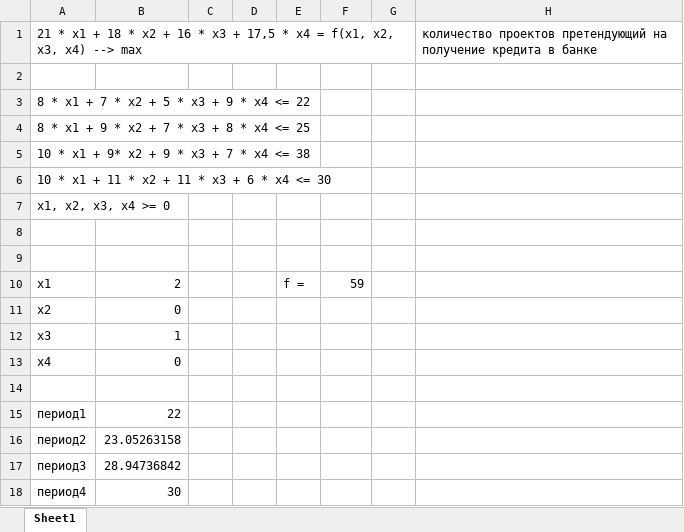
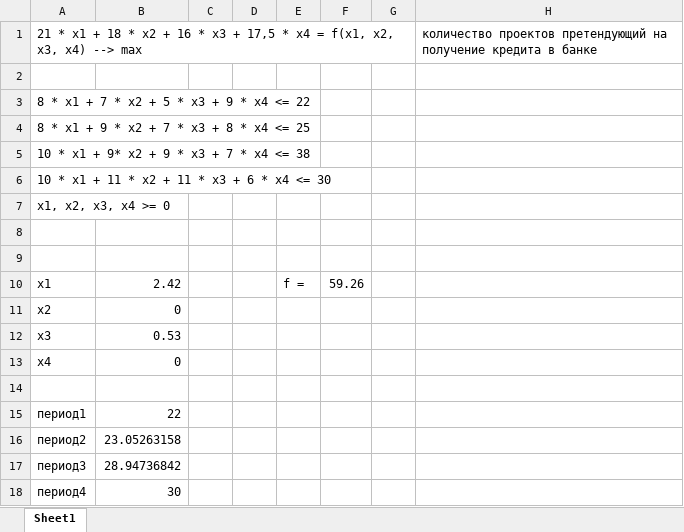
Before and after one commit to Ivanovskij/OptimizationCalc, an Excel workbook: Planing/Introduction/math_model.xlsx, sheet Sheet1, drawn as a sheet; values as stored, in another font and other column widths than the file's, no borders; the diff names each change by its address in the sheet, - before the commit and + after, or states it on an @@ line.

```diff
--- a/Planing/Introduction/math_model.xlsx (sheet Sheet1)
+++ b/Planing/Introduction/math_model.xlsx (sheet Sheet1)
-B10: 2
+B10: 2.42
-F10: 59
+F10: 59.26
-B12: 1
+B12: 0.53
```
Also changed, not shown: 9 other files.
